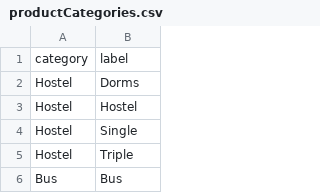
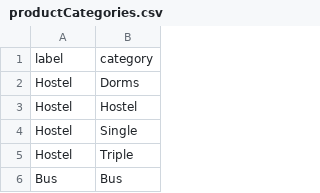
Before and after one commit to kapilmpradhan/Freelance_Travel, a CSV file: database/seeders/productCategories.csv, drawn as a sheet; only a part is shown.

Commit message:
fix: migration and csv file (#163)
* Fix: category and label swap issues

* Fix: category and label swap issues

* fix: migration and csv file

* added the deleted migration

* reverted changes made to previous migration

* reverted changes made to previous migration

```diff
--- a/database/seeders/productCategories.csv
+++ b/database/seeders/productCategories.csv
@@ -1,2 +1,2 @@
-"category","label"
+"label","category"
 "Hostel","Dorms"
```
Also changed, not shown: 1 other file.
